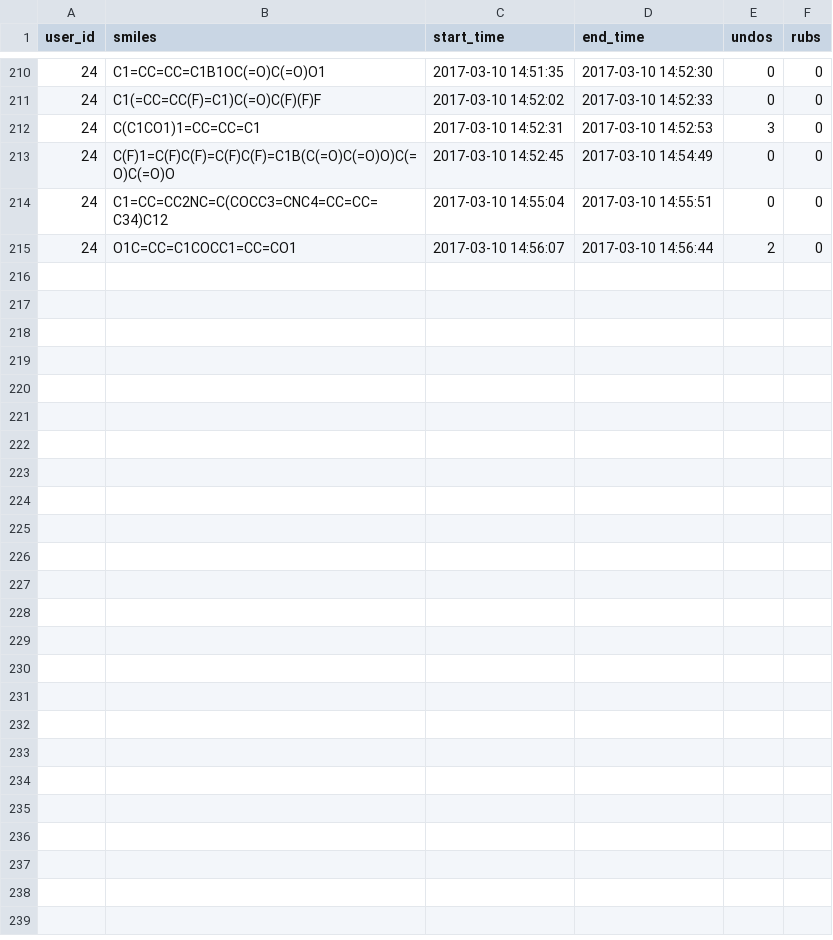
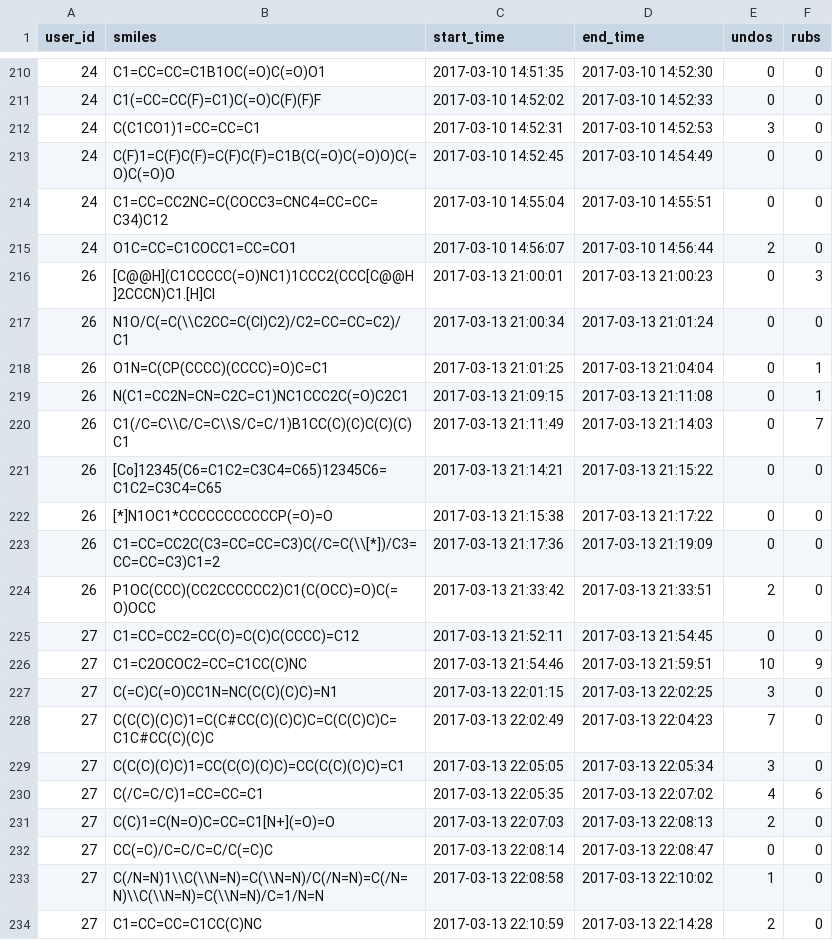
Before and after one commit to jacr1/molecular-structure-prediction-bayesin-network, a CSV file: study-data/study_table/study_data_first_step-13-3-2017.csv, drawn as a sheet; only a part is shown, gaps mark what is left out.

Commit message:
Added in new data to csv

```diff
--- a/study-data/study_table/study_data_first_step-13-3-2017.csv
+++ b/study-data/study_table/study_data_first_step-13-3-2017.csv
@@ -215 +215,20 @@ user_id	smiles	start_time	end_time	undos	rubs
 24	O1C=CC=C1COCC1=CC=CO1	2017-03-10 14:56:07	2017-03-10 14:56:44	2	0
+26	[C@@H](C1CCCCC(=O)NC1)1CCC2(CCC[C@@H]2CCCN)C1.[H]Cl	2017-03-13 21:00:01	2017-03-13 21:00:23	0	3
+26	N1O/C(=C(\\C2CC=C(Cl)C2)/C2=CC=CC=C2)/C1	2017-03-13 21:00:34	2017-03-13 21:01:24	0	0
+26	O1N=C(CP(CCCC)(CCCC)=O)C=C1	2017-03-13 21:01:25	2017-03-13 21:04:04	0	1
+26	N(C1=CC2N=CN=C2C=C1)NC1CCC2C(=O)C2C1	2017-03-13 21:09:15	2017-03-13 21:11:08	0	1
+26	C1(/C=C\\C/C=C\\S/C=C/1)B1CC(C)(C)C(C)(C)C1	2017-03-13 21:11:49	2017-03-13 21:14:03	0	7
+26	[Co]12345(C6=C1C2=C3C4=C65)12345C6=C1C2=C3C4=C65	2017-03-13 21:14:21	2017-03-13 21:15:22	0	0
+26	[*]N1OC1*CCCCCCCCCCCP(=O)=O	2017-03-13 21:15:38	2017-03-13 21:17:22	0	0
+26	C1=CC=CC2C(C3=CC=CC=C3)C(/C=C(\\[*])/C3=CC=CC=C3)C1=2	2017-03-13 21:17:36	2017-03-13 21:19:09	0	0
+26	P1OC(CCC)(CC2CCCCCC2)C1(C(OCC)=O)C(=O)OCC	2017-03-13 21:33:42	2017-03-13 21:33:51	2	0
+27	C1=CC=CC2=CC(C)=C(C)C(CCCC)=C12	2017-03-13 21:52:11	2017-03-13 21:54:45	0	0
+27	C1=C2OCOC2=CC=C1CC(C)NC	2017-03-13 21:54:46	2017-03-13 21:59:51	10	9
+27	C(=C)C(=O)CC1N=NC(C(C)(C)C)=N1	2017-03-13 22:01:15	2017-03-13 22:02:25	3	0
+27	C(C(C)(C)C)1=C(C#CC(C)(C)C)C=C(C(C)C)C=C1C#CC(C)(C)C	2017-03-13 22:02:49	2017-03-13 22:04:23	7	0
+27	C(C(C)(C)C)1=CC(C(C)(C)C)=CC(C(C)(C)C)=C1	2017-03-13 22:05:05	2017-03-13 22:05:34	3	0
+27	C(/C=C/C)1=CC=CC=C1	2017-03-13 22:05:35	2017-03-13 22:07:02	4	6
+27	C(C)1=C(N=O)C=CC=C1[N+](=O)=O	2017-03-13 22:07:03	2017-03-13 22:08:13	2	0
+27	CC(=C)/C=C/C=C/C(=C)C	2017-03-13 22:08:14	2017-03-13 22:08:47	0	0
+27	C(/N=N)1\\C(\\N=N)=C(\\N=N)/C(/N=N)=C(/N=N)\\C(\\N=N)=C(\\N=N)/C=1/N=N	2017-03-13 22:08:58	2017-03-13 22:10:02	1	0
+27	C1=CC=CC=C1CC(C)NC	2017-03-13 22:10:59	2017-03-13 22:14:28	2	0
```
